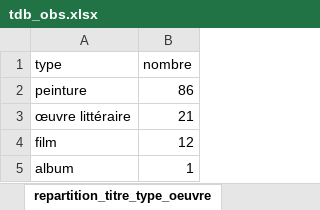
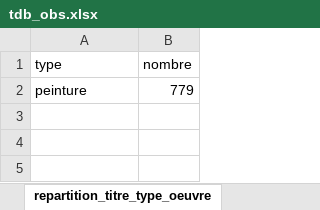
Before and after one commit to Aminata-Dev/L-observatoire-du-mot, an Excel workbook: data/tdb_obs.xlsx, sheet repartition_titre_type_oeuvre, drawn as a sheet; values as stored, in another font and other column widths than the file's, no borders; the diff names each change by its address in the sheet, - before the commit and + after, or states it on an @@ line.

```diff
--- a/data/tdb_obs.xlsx (sheet repartition_titre_type_oeuvre)
+++ b/data/tdb_obs.xlsx (sheet repartition_titre_type_oeuvre)
-B2 (nombre): 86
+B2 (nombre): 779
-row 3: œuvre littéraire | 21
-row 4: film | 12
-row 5: album | 1
```
Also changed, not shown: sheet Feuil1, sheet synonymes_top7, sheet articles, sheet frequence_reddit, charts or pictures, 11 other files.
